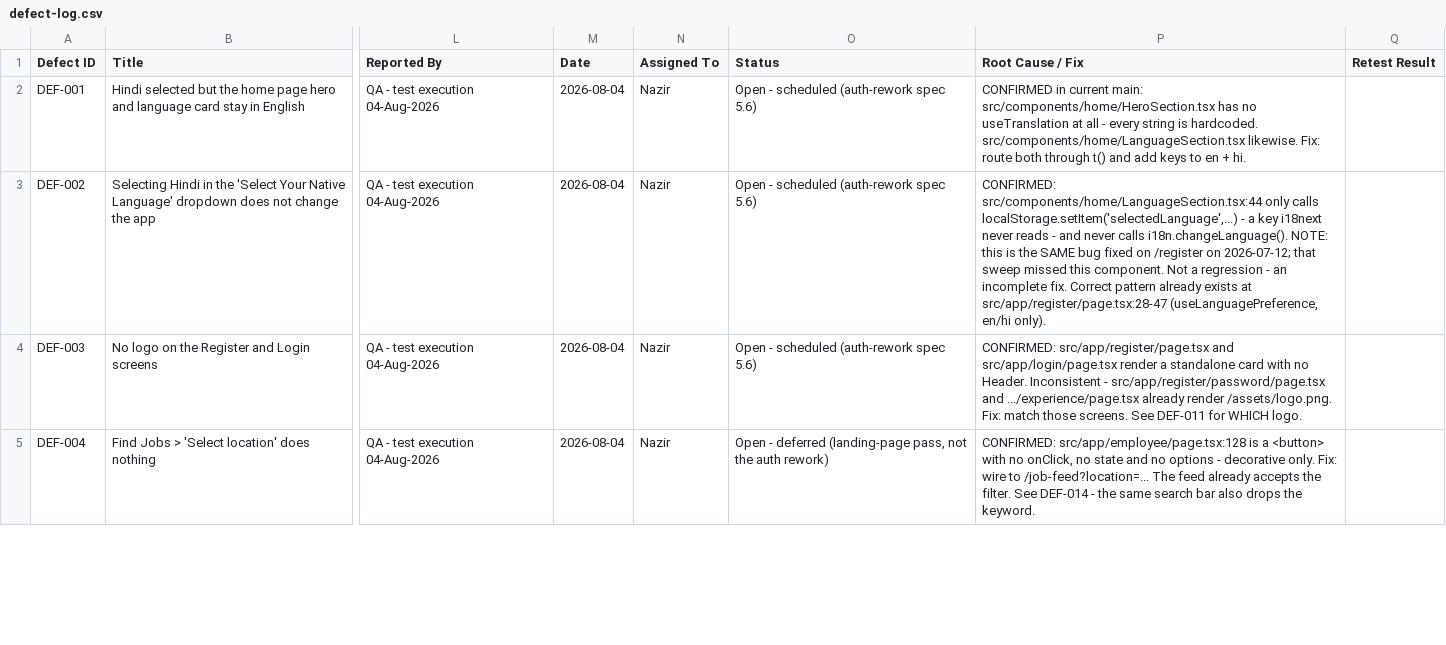
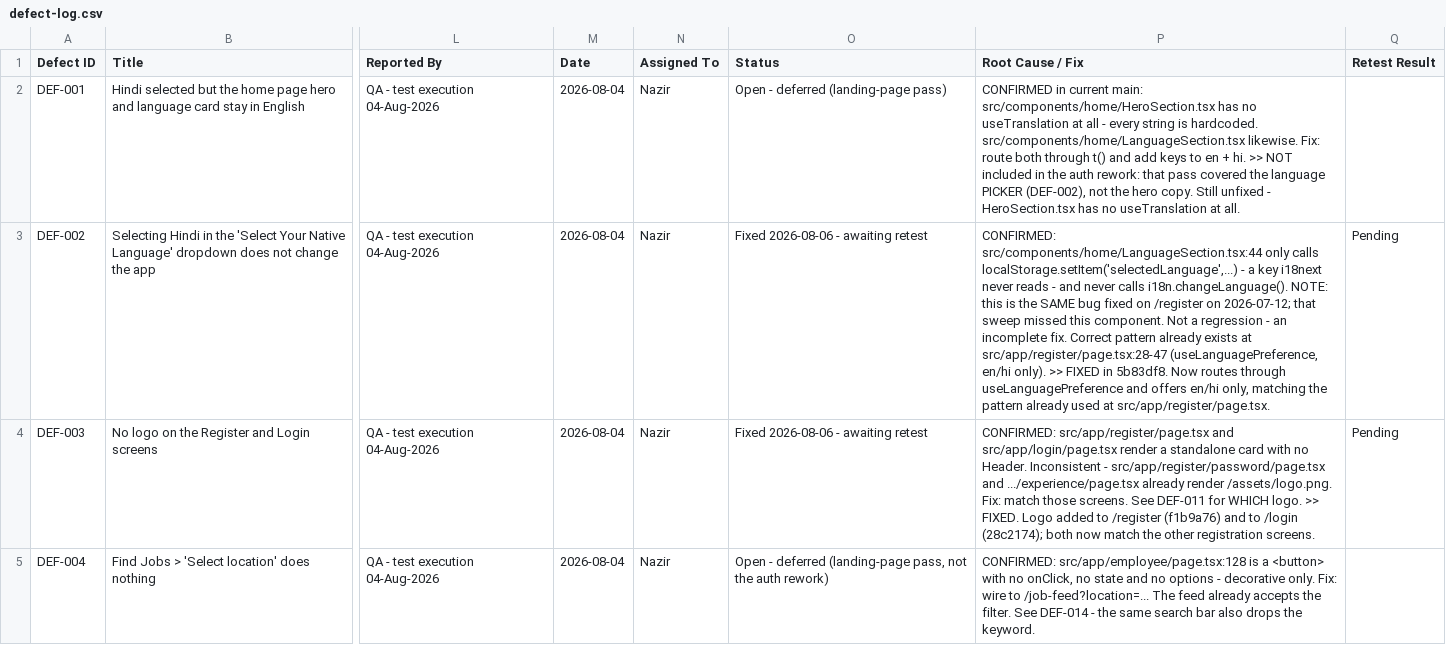
Before and after one commit to prosiddhi/prosiddhi-frontend, a CSV file: docs/qa/defect-log.csv, drawn as a sheet; only a part is shown, gaps mark what is left out; the diff covers the shown part only; the diff names each change by its address in the sheet, - before the commit and + after, or states it on an @@ line.

Commit message:
docs: bring STATUS, PRODUCT, MONETIZATION and the defect log to as-built
Nothing had moved in any repo since 06-Aug; this is a truth pass over docs that
had drifted from the code, not a record of new work.

STATUS.md
- §1 surface rows were stale on three of four surfaces: the backend row never
  mentioned the 03-Aug auth rework, the portal row stopped at the 12-Jul QA
  pass, and mobile still read "~60%, subscription screens and candidate DB
  pending" when those shipped in July and it is ~85%.
- Hosted-backend note rewritten. It said "needs a redeploy". It is now a
  BREAKING redeploy: registration payloads changed and /set-password is gone, so
  the portal must ship in the same window or public sign-up dies — and mobile
  defaults to that host with no shipped build to update, so it breaks and stays
  broken. Order of operations recorded.
- New §3 item 3b: the five defects still open from the 04-Aug QA run.
- Known bugs: #11 (admin invoice-PDF route) and #13 (`reason` dev-only) are both
  FIXED and were still listed as open — corrected with the evidence. #20 no
  longer reads as unowned debt; it is decision D6. Added #21 the age gate, #22
  the phone-enumeration oracle, #23/#24 the mobile defects found by running it.

PRODUCT.md — four claims contradicted other parts of the same file
- "Mobile: not started" (it is ~85%), "applies with a 2-min voice message"
  (audio was removed, and §4 says so eight lines later), "AI content-scanning
  specified but not built" (built, live, and it works without an OpenAI key),
  "Mobile: unowned" (Sailaja since July).
- §4 identity rules rewritten for the rework: phone primary and mandatory,
  seeker email OPTIONAL, employer email mandatory, four login methods, and
  minimum age 18 recorded as a product rule now that it is actually enforced.
- Legal name corrected to the verified form and flagged: legal.ts still has the
  wrong one plus an empty GSTIN and registered office, all needed for invoices.

MONETIZATION.md — §6.4 still claimed no admin-reachable invoice-PDF route
exists. It does (admin.routes.ts:489, c8242ed); the remaining work is enabling
the console's download button.

defect-log.csv — 7 of the 13 QA items are now Fixed/awaiting-retest with the
commit that closed each. DEF-001 was mislabelled as scheduled in a pass that has
since finished without it. Added DEF-015 (the age gate) and DEF-016 (the
enumeration oracle, logged as a decision for Asrar, not a fix).

```diff
--- a/docs/qa/defect-log.csv
+++ b/docs/qa/defect-log.csv
-O2 (Status): Open - scheduled (auth-rework spec 5.6)
+O2 (Status): Open - deferred (landing-page pass)
-P2 (Root Cause / Fix): …+ hi.
+P2 (Root Cause / Fix): …+ hi. >> NOT included in the auth rework: that pass covered the language PICKER (DEF-002), not the hero copy. Still unfixed - HeroSection.tsx has no useTranslation at all.
-O3:O4 (Status): Open - scheduled (auth-rework spec 5.6)
+O3:O4 (Status): Fixed 2026-08-06 - awaiting retest
-P3 (Root Cause / Fix): …en/hi only).
+P3 (Root Cause / Fix): …en/hi only). >> FIXED in 5b83df8. Now routes through useLanguagePreference and offers en/hi only, matching the pattern already used at src/app/register/page.tsx.
-Q3:Q4 (Retest Result): (empty)
+Q3:Q4 (Retest Result): Pending
-P4 (Root Cause / Fix): …WHICH logo.
+P4 (Root Cause / Fix): …WHICH logo. >> FIXED. Logo added to /register (f1b9a76) and to /login (28c2174); both now match the other registration screens.
```
Also changed, not shown: 2 added rows and 15 edited cells elsewhere in this file, 3 other files.
